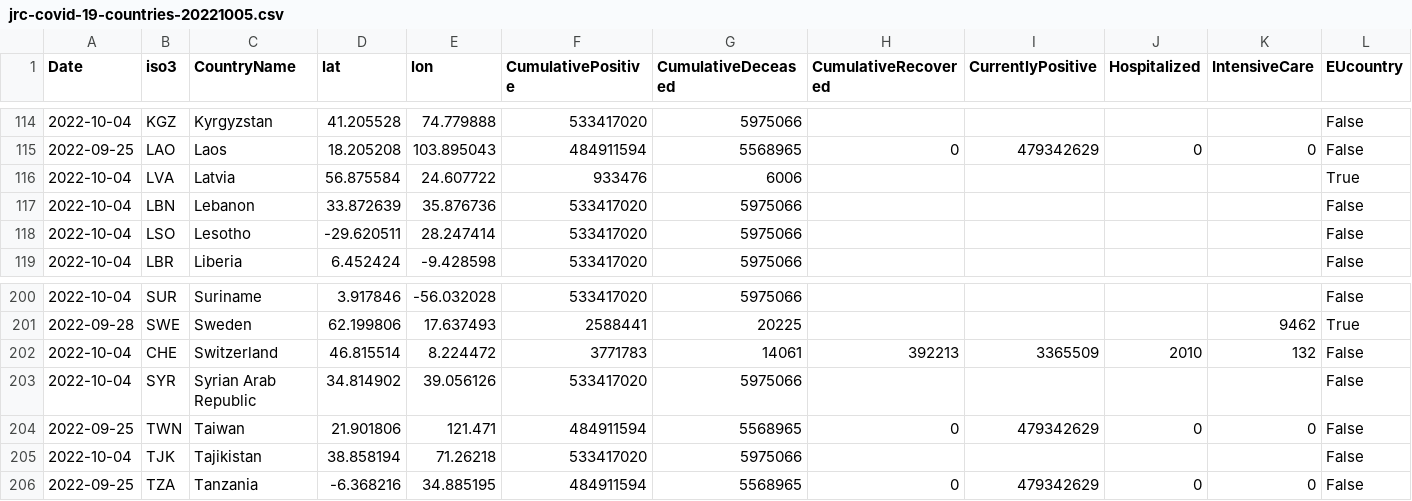
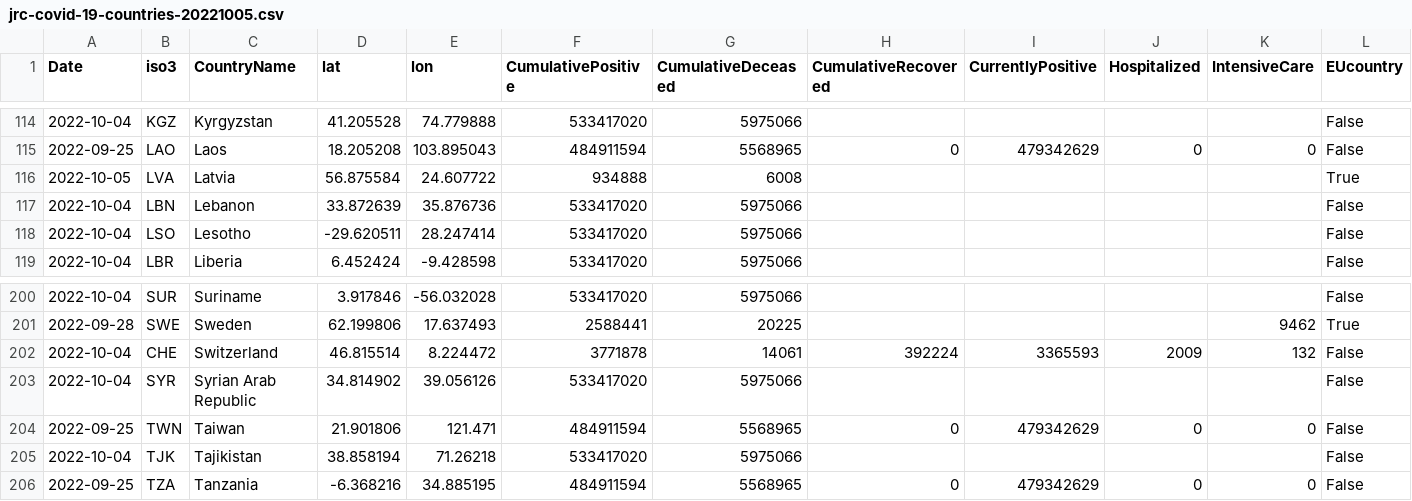
Before and after one commit to romyhansum/COVID-19, a CSV file: data-by-country/jrc-covid-19-countries-20221005.csv, drawn as a sheet; only a part is shown, gaps mark what is left out; the diff names each change by its address in the sheet, - before the commit and + after, or states it on an @@ line.

```diff
--- a/data-by-country/jrc-covid-19-countries-20221005.csv
+++ b/data-by-country/jrc-covid-19-countries-20221005.csv
-A116 (Date): 2022-10-04
+A116 (Date): 2022-10-05
-F116 (CumulativePositive): 933476
+F116 (CumulativePositive): 934888
-G116 (CumulativeDeceased): 6006
+G116 (CumulativeDeceased): 6008
-F202 (CumulativePositive): 3771783
+F202 (CumulativePositive): 3771878
-H202 (CumulativeRecovered): 392213
+H202 (CumulativeRecovered): 392224
-I202 (CurrentlyPositive): 3365509
+I202 (CurrentlyPositive): 3365593
-J202 (Hospitalized): 2010
+J202 (Hospitalized): 2009
```
Also changed, not shown: data-by-country/jrc-covid-19-countries-latest.csv, data-of-world/jrc-covid-19-world-latest.csv, 5 other files.
